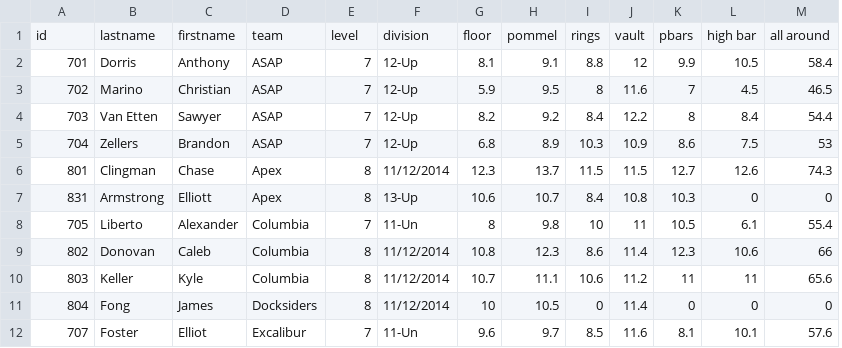
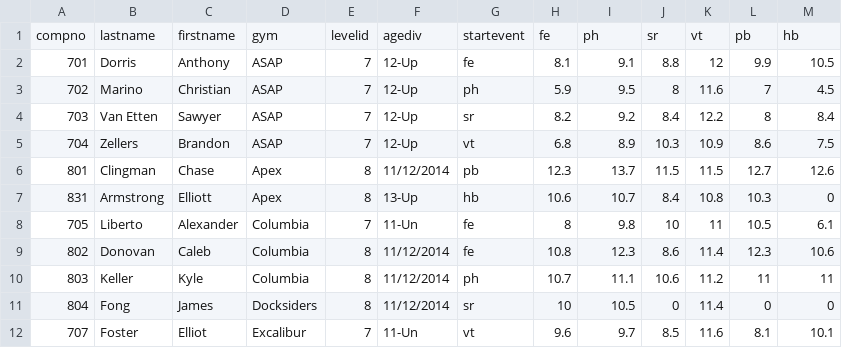
Before and after one commit to Greymalkin/fairplay, a CSV file: fairplay/fairland.2013.csv, drawn as a sheet; only a part is shown; removed rows and columns are numbered as before the commit, all else as after; the diff names each change by its address in the sheet, - before the commit and + after, or states it on an @@ line.

```diff
--- a/fairplay/fairland.2013.csv
+++ b/fairplay/fairland.2013.csv
+column G, rows 2-12: fe | ph | sr | vt | pb | hb | fe | fe | ph | sr | vt
-column M, rows 2-12: 58.4 | 46.5 | 54.4 | 53 | 74.3 | 0 | 55.4 | 66 | 65.6 | 0 | 57.6
-row 1: id | lastname | firstname | team | level | division | floor | pommel | rings | vault | pbars | high bar | all around
+row 1: compno | lastname | firstname | gym | levelid | agediv | startevent | fe | ph | sr | vt | pb | hb
```
Also changed, not shown: fairplay/bwi_2014.csv, 4 other files.
